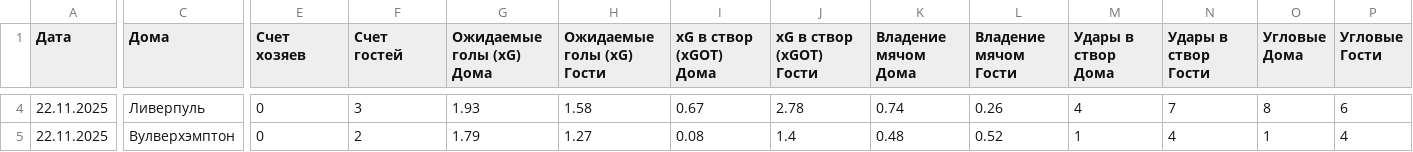
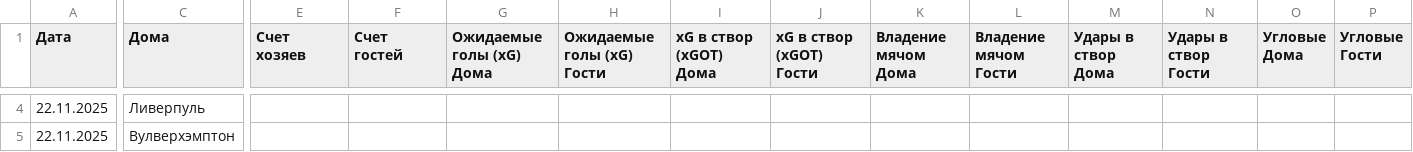
Before and after one commit to al900cht-dotcom/football-stats, a CSV file: data1.csv, drawn as a sheet; only a part is shown, gaps mark what is left out; the diff covers the shown part only; the diff names each change by its address in the sheet, - before the commit and + after, or states it on an @@ line.

```diff
--- a/data1.csv
+++ b/data1.csv
-E4:E5 (Счет хозяев): 0
+E4:E5 (Счет хозяев): (empty)
-F4 (Счет гостей): 3
+F4 (Счет гостей): (empty)
-G4 (Ожидаемые голы (xG) Дома): 1.93
+G4 (Ожидаемые голы (xG) Дома): (empty)
-H4 (Ожидаемые голы (xG) Гости): 1.58
+H4 (Ожидаемые голы (xG) Гости): (empty)
-I4 (xG в створ (xGOT) Дома): 0.67
+I4 (xG в створ (xGOT) Дома): (empty)
-J4 (xG в створ (xGOT) Гости): 2.78
+J4 (xG в створ (xGOT) Гости): (empty)
-K4 (Владение мячом Дома): 0.74
+K4 (Владение мячом Дома): (empty)
-L4 (Владение мячом Гости): 0.26
+L4 (Владение мячом Гости): (empty)
-M4 (Удары в створ Дома): 4
+M4 (Удары в створ Дома): (empty)
-N4 (Удары в створ Гости): 7
+N4 (Удары в створ Гости): (empty)
-O4 (Угловые Дома): 8
+O4 (Угловые Дома): (empty)
-P4 (Угловые Гости): 6
+P4 (Угловые Гости): (empty)
-F5 (Счет гостей): 2
+F5 (Счет гостей): (empty)
-G5 (Ожидаемые голы (xG) Дома): 1.79
+G5 (Ожидаемые голы (xG) Дома): (empty)
-H5 (Ожидаемые голы (xG) Гости): 1.27
+H5 (Ожидаемые голы (xG) Гости): (empty)
-I5 (xG в створ (xGOT) Дома): 0.08
+I5 (xG в створ (xGOT) Дома): (empty)
-J5 (xG в створ (xGOT) Гости): 1.4
+J5 (xG в створ (xGOT) Гости): (empty)
-K5 (Владение мячом Дома): 0.48
+K5 (Владение мячом Дома): (empty)
-L5 (Владение мячом Гости): 0.52
+L5 (Владение мячом Гости): (empty)
-M5 (Удары в створ Дома): 1
+M5 (Удары в створ Дома): (empty)
-N5 (Удары в створ Гости): 4
+N5 (Удары в створ Гости): (empty)
-O5 (Угловые Дома): 1
+O5 (Угловые Дома): (empty)
-P5 (Угловые Гости): 4
+P5 (Угловые Гости): (empty)
```
Also changed, not shown: 136 edited cells elsewhere in this file.
